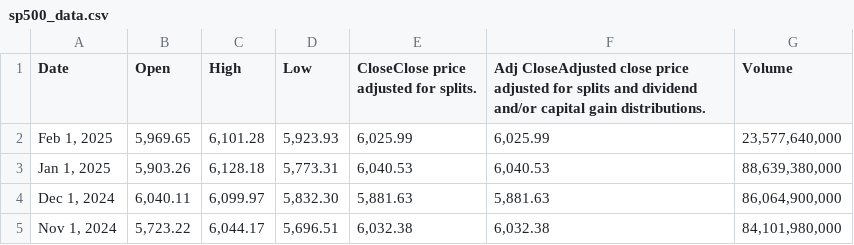
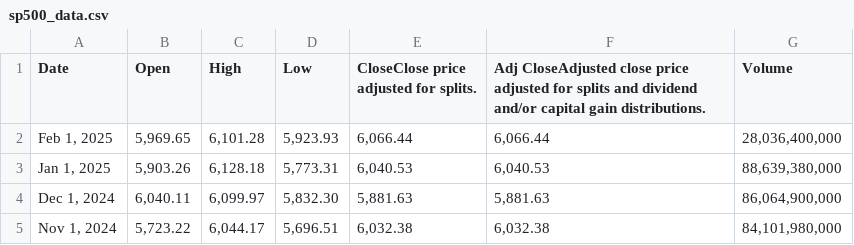
Before and after one commit to keanscott/gold_predictor, a CSV file: data/sp500_data.csv, drawn as a sheet; only a part is shown.

Commit message:
Update project. Add to data cleaning notebook. Fix scrape_data.py

```diff
--- a/data/sp500_data.csv
+++ b/data/sp500_data.csv
@@ -1,3 +1,3 @@
 Date,Open,High,Low,CloseClose price adjusted for splits.,Adj CloseAdjusted close price adjusted for splits and dividend and/or capital gain distributions.,Volume
-"Feb 1, 2025","5,969.65","6,101.28","5,923.93","6,025.99","6,025.99","23,577,640,000"
+"Feb 1, 2025","5,969.65","6,101.28","5,923.93","6,066.44","6,066.44","28,036,400,000"
 "Jan 1, 2025","5,903.26","6,128.18","5,773.31","6,040.53","6,040.53","88,639,380,000"
```
Also changed, not shown: 2 other files.
